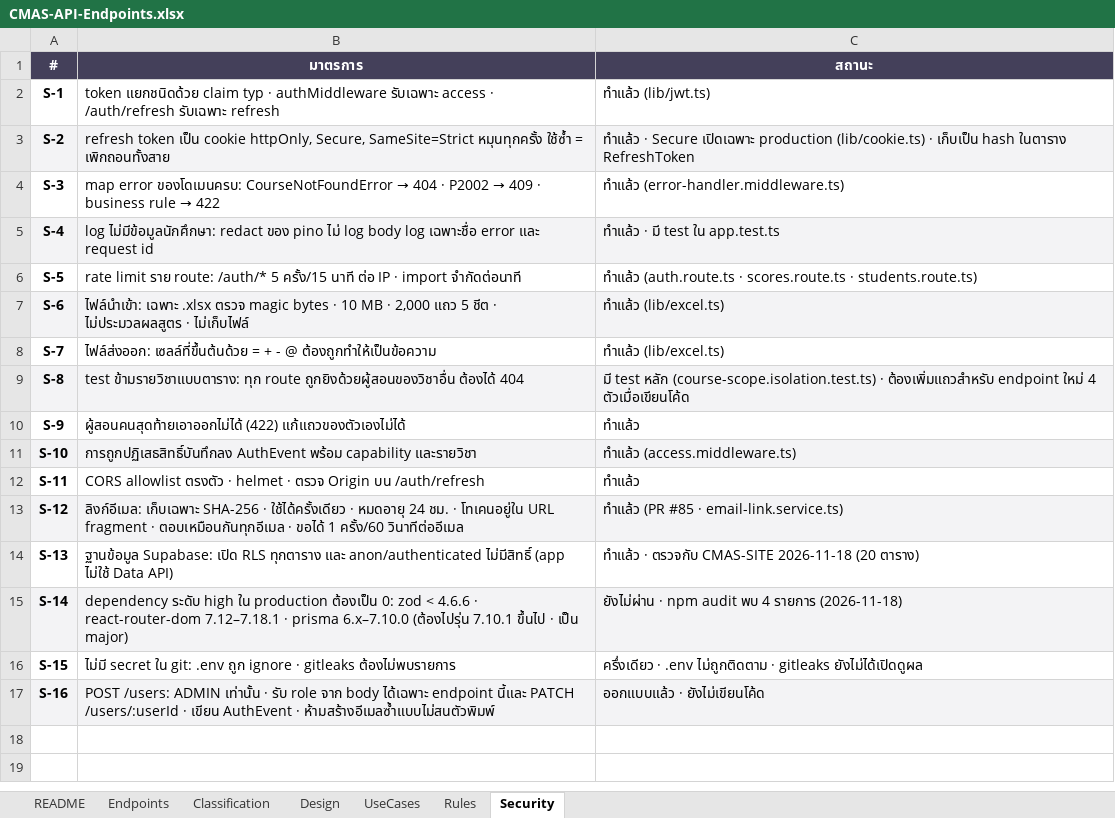
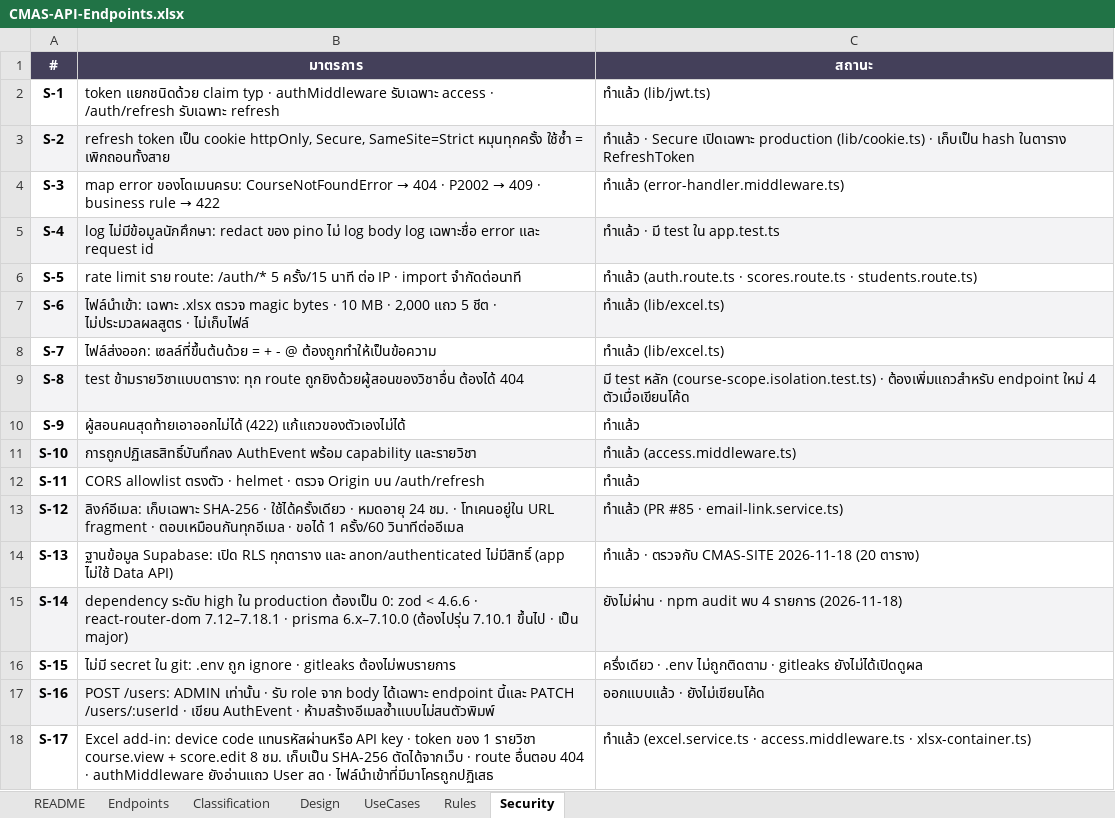
Before and after one commit to SIET-KMITL-INCEPTIO/CMAS-CLO, an Excel workbook: docs/excel/api/CMAS-API-Endpoints.xlsx, sheet Security, drawn as a sheet; values as stored, in another font and other column widths than the file's, no borders; the diff names each change by its address in the sheet, - before the commit and + after, or states it on an @@ line.

```diff
--- a/docs/excel/api/CMAS-API-Endpoints.xlsx (sheet Security)
+++ b/docs/excel/api/CMAS-API-Endpoints.xlsx (sheet Security)
+row 18: S-17 | Excel add-in: device code แทนรหัสผ่านหรือ API key · token ของ 1 รายวิชา course.view + score.edit 8 ชม. เก็บเป็น SHA-256 ตัดได้จากเว็บ · route อื่นตอบ 404 · authMiddleware ยังอ่านแถว User สด · ไฟล์นำเข้าที่มีมาโครถูกปฏิเสธ | ทำแล้ว (excel.service.ts · access.middleware.ts · xlsx-container.ts)
```
Also changed, not shown: sheet Endpoints, sheet Design, 38 other files.
